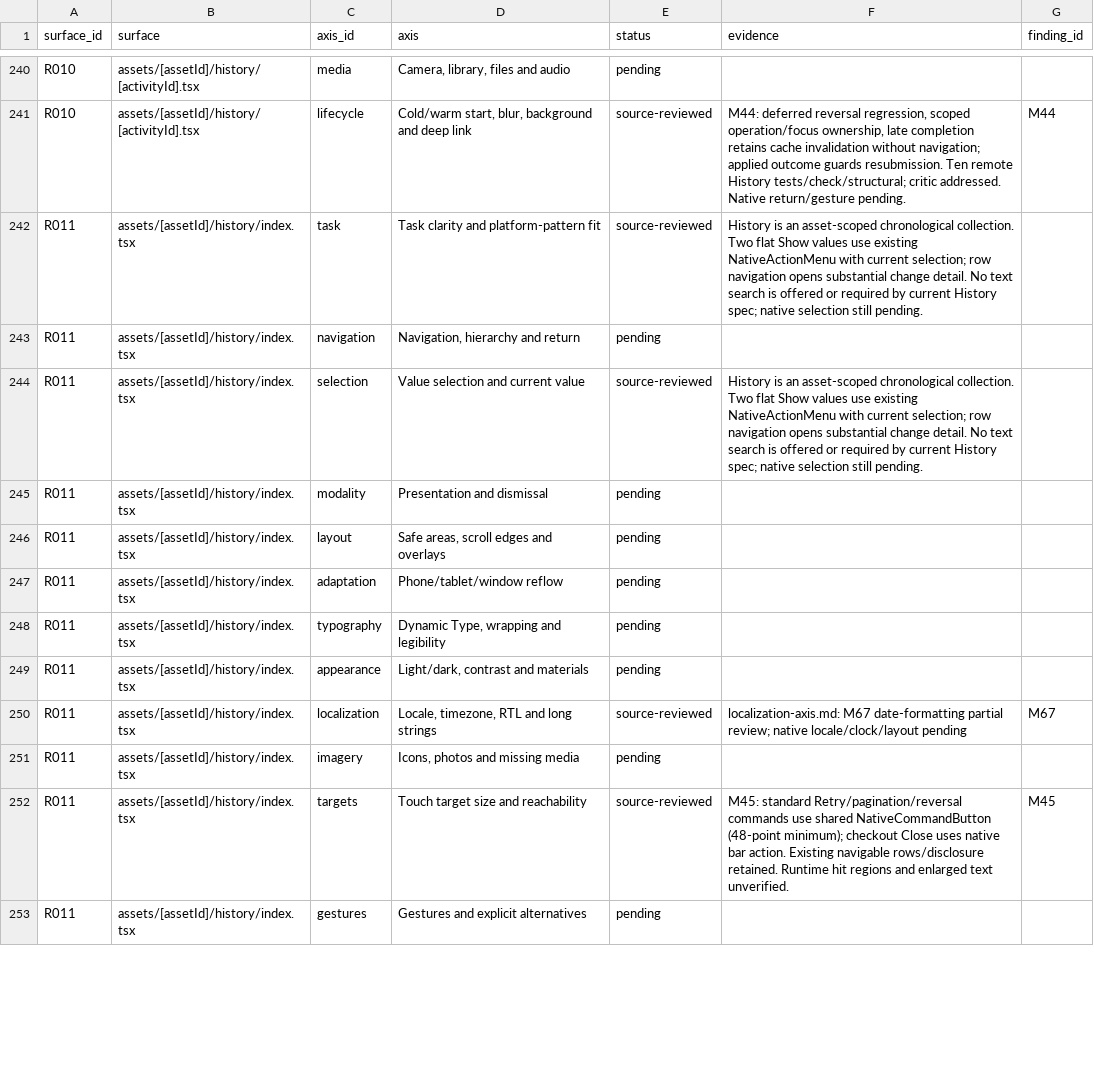
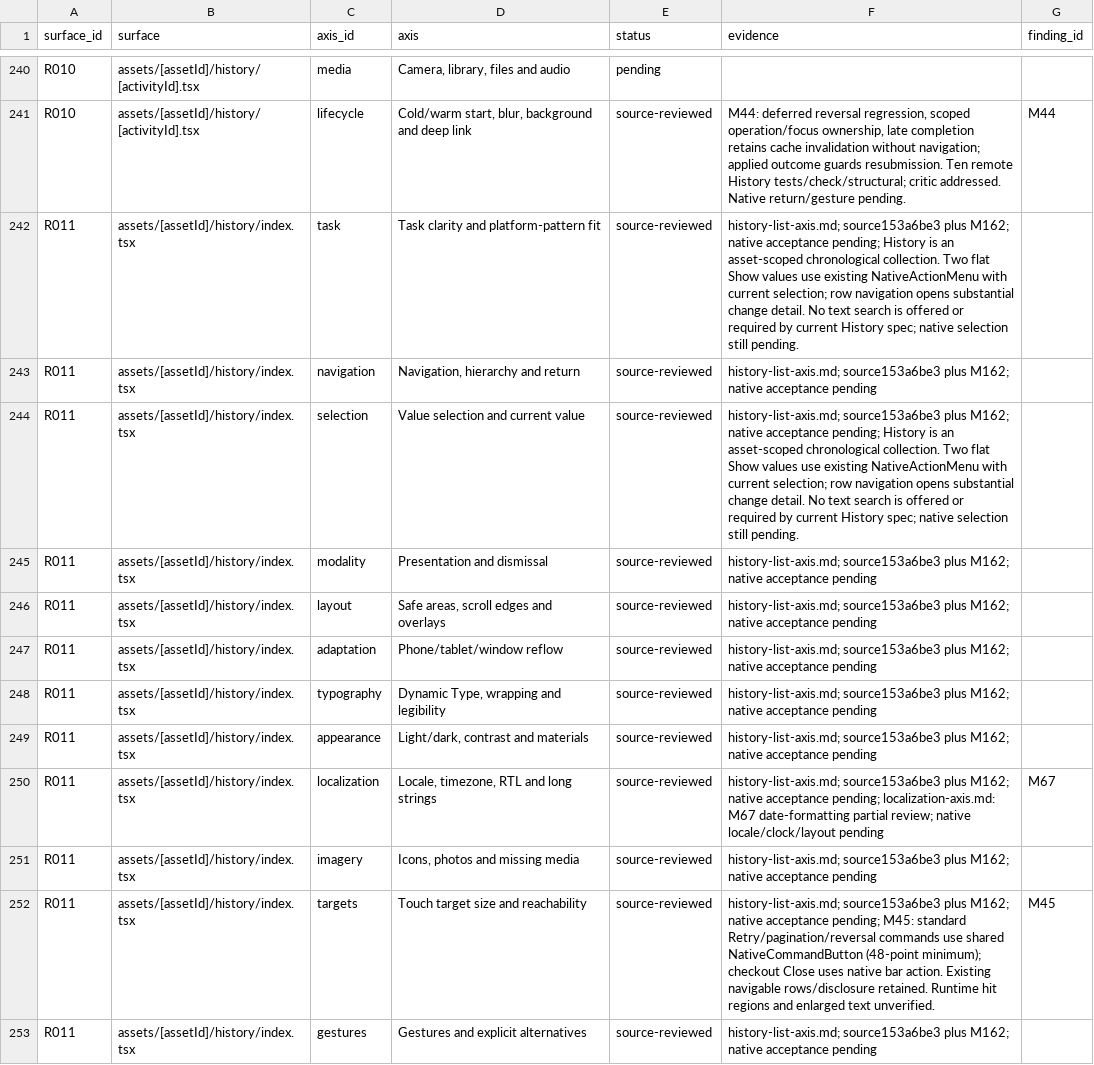
Before and after one commit to elsell/stuffstash, a CSV file: docs/reports/mobile-ui-remediation-2026-09-14/matrix.csv, drawn as a sheet; only a part is shown, gaps mark what is left out; the diff covers the shown part only.

Commit message:
fix(mobile): separate History retry and pull feedback

```diff
--- a/docs/reports/mobile-ui-remediation-2026-09-14/matrix.csv
+++ b/docs/reports/mobile-ui-remediation-2026-09-14/matrix.csv
@@ -241,13 +241,13 @@ R010,assets/[assetId]/history/[activityId].tsx,media,"Camera, library, files and
 R010,assets/[assetId]/history/[activityId].tsx,lifecycle,"Cold/warm start, blur, background and deep link",source-reviewed,"M44: deferred reversal regression, scoped operation/focus ownership, late completion retains cache invalidation without navigation; applied outcome guards resubmission. Ten remote History tests/check/structural; critic addressed. Native return/gesture pending.",M44
-R011,assets/[assetId]/history/index.tsx,task,Task clarity and platform-pattern fit,source-reviewed,History is an asset-scoped chronological collection. Two flat Show values use existing NativeActionMenu with current selection; row navigation opens substantial change detail. No text search is offered or required by current History spec; native selection still pending.,
-R011,assets/[assetId]/history/index.tsx,navigation,"Navigation, hierarchy and return",pending,,
-R011,assets/[assetId]/history/index.tsx,selection,Value selection and current value,source-reviewed,History is an asset-scoped chronological collection. Two flat Show values use existing NativeActionMenu with current selection; row navigation opens substantial change detail. No text search is offered or required by current History spec; native selection still pending.,
-R011,assets/[assetId]/history/index.tsx,modality,Presentation and dismissal,pending,,
-R011,assets/[assetId]/history/index.tsx,layout,"Safe areas, scroll edges and overlays",pending,,
-R011,assets/[assetId]/history/index.tsx,adaptation,Phone/tablet/window reflow,pending,,
-R011,assets/[assetId]/history/index.tsx,typography,"Dynamic Type, wrapping and legibility",pending,,
-R011,assets/[assetId]/history/index.tsx,appearance,"Light/dark, contrast and materials",pending,,
-R011,assets/[assetId]/history/index.tsx,localization,"Locale, timezone, RTL and long strings",source-reviewed,localization-axis.md: M67 date-formatting partial review; native locale/clock/layout pending,M67
-R011,assets/[assetId]/history/index.tsx,imagery,"Icons, photos and missing media",pending,,
-R011,assets/[assetId]/history/index.tsx,targets,Touch target size and reachability,source-reviewed,M45: standard Retry/pagination/reversal commands use shared NativeCommandButton (48-point minimum); checkout Close uses native bar action. Existing navigable rows/disclosure retained. Runtime hit regions and enlarged text unverified.,M45
-R011,assets/[assetId]/history/index.tsx,gestures,Gestures and explicit alternatives,pending,,
+R011,assets/[assetId]/history/index.tsx,task,Task clarity and platform-pattern fit,source-reviewed,history-list-axis.md; source153a6be3 plus M162; native acceptance pending; History is an asset-scoped chronological collection. Two flat Show values use existing NativeActionMenu with current selection; row navigation opens substantial change detail. No text search is offered or required by current History spec; native selection still pending.,
+R011,assets/[assetId]/history/index.tsx,navigation,"Navigation, hierarchy and return",source-reviewed,history-list-axis.md; source153a6be3 plus M162; native acceptance pending,
+R011,assets/[assetId]/history/index.tsx,selection,Value selection and current value,source-reviewed,history-list-axis.md; source153a6be3 plus M162; native acceptance pending; History is an asset-scoped chronological collection. Two flat Show values use existing NativeActionMenu with current selection; row navigation opens substantial change detail. No text search is offered or required by current History spec; native selection still pending.,
+R011,assets/[assetId]/history/index.tsx,modality,Presentation and dismissal,source-reviewed,history-list-axis.md; source153a6be3 plus M162; native acceptance pending,
+R011,assets/[assetId]/history/index.tsx,layout,"Safe areas, scroll edges and overlays",source-reviewed,history-list-axis.md; source153a6be3 plus M162; native acceptance pending,
+R011,assets/[assetId]/history/index.tsx,adaptation,Phone/tablet/window reflow,source-reviewed,history-list-axis.md; source153a6be3 plus M162; native acceptance pending,
+R011,assets/[assetId]/history/index.tsx,typography,"Dynamic Type, wrapping and legibility",source-reviewed,history-list-axis.md; source153a6be3 plus M162; native acceptance pending,
+R011,assets/[assetId]/history/index.tsx,appearance,"Light/dark, contrast and materials",source-reviewed,history-list-axis.md; source153a6be3 plus M162; native acceptance pending,
+R011,assets/[assetId]/history/index.tsx,localization,"Locale, timezone, RTL and long strings",source-reviewed,history-list-axis.md; source153a6be3 plus M162; native acceptance pending; localization-axis.md: M67 date-formatting partial review; native locale/clock/layout pending,M67
+R011,assets/[assetId]/history/index.tsx,imagery,"Icons, photos and missing media",source-reviewed,history-list-axis.md; source153a6be3 plus M162; native acceptance pending,
+R011,assets/[assetId]/history/index.tsx,targets,Touch target size and reachability,source-reviewed,history-list-axis.md; source153a6be3 plus M162; native acceptance pending; M45: standard Retry/pagination/reversal commands use shared NativeCommandButton (48-point minimum); checkout Close uses native bar action. Existing navigable rows/disclosure retained. Runtime hit regions and enlarged text unverified.,M45
+R011,assets/[assetId]/history/index.tsx,gestures,Gestures and explicit alternatives,source-reviewed,history-list-axis.md; source153a6be3 plus M162; native acceptance pending,
```
Also changed, not shown: 25 edited cells elsewhere in this file, 6 other files.
